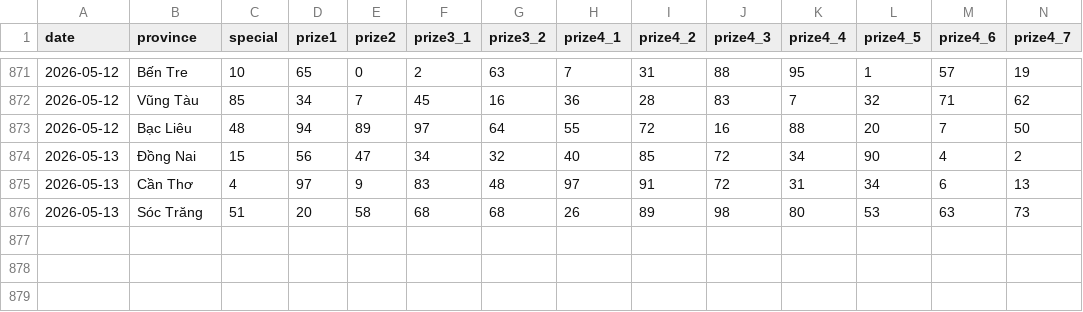
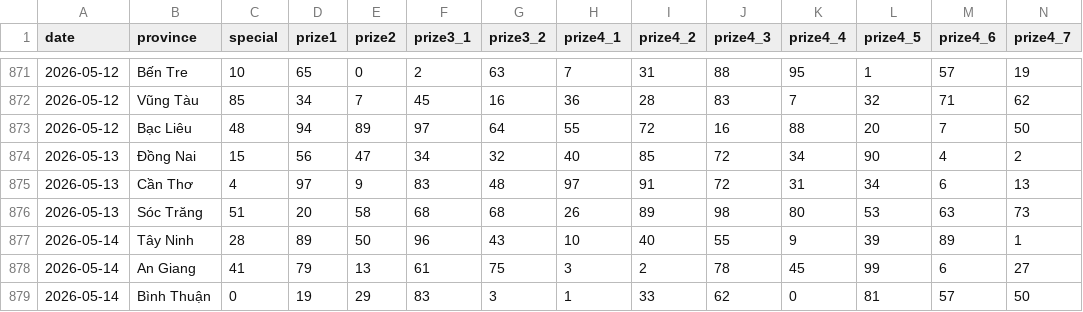
Before and after one commit to aloha123890/vietnam-lottery, a CSV file: data/xsmn-2-digits.csv, drawn as a sheet; only a part is shown, gaps mark what is left out; rows hold the shown columns only; the diff names each change by its address in the sheet, - before the commit and + after, or states it on an @@ line.

```diff
--- a/data/xsmn-2-digits.csv
+++ b/data/xsmn-2-digits.csv
+row 877: 2026-05-14 | Tây Ninh | 28 | 89 | 50 | 96 | 43 | 10 | 40 | 55 | 9 | 39 | 89 | 1
+row 878: 2026-05-14 | An Giang | 41 | 79 | 13 | 61 | 75 | 3 | 2 | 78 | 45 | 99 | 6 | 27
+row 879: 2026-05-14 | Bình Thuận | 0 | 19 | 29 | 83 | 3 | 1 | 33 | 62 | 0 | 81 | 57 | 50
```
Also changed, not shown: data/xsmn-sparse.csv, data/xsmn.csv, 8 other files.
